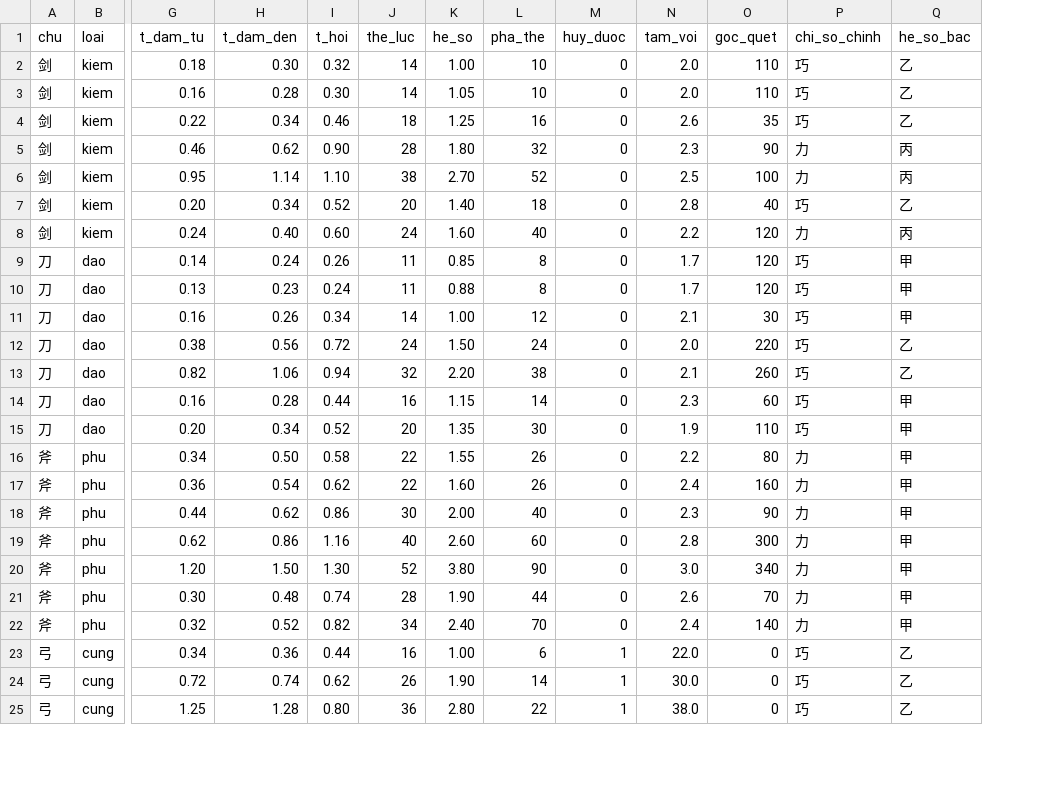
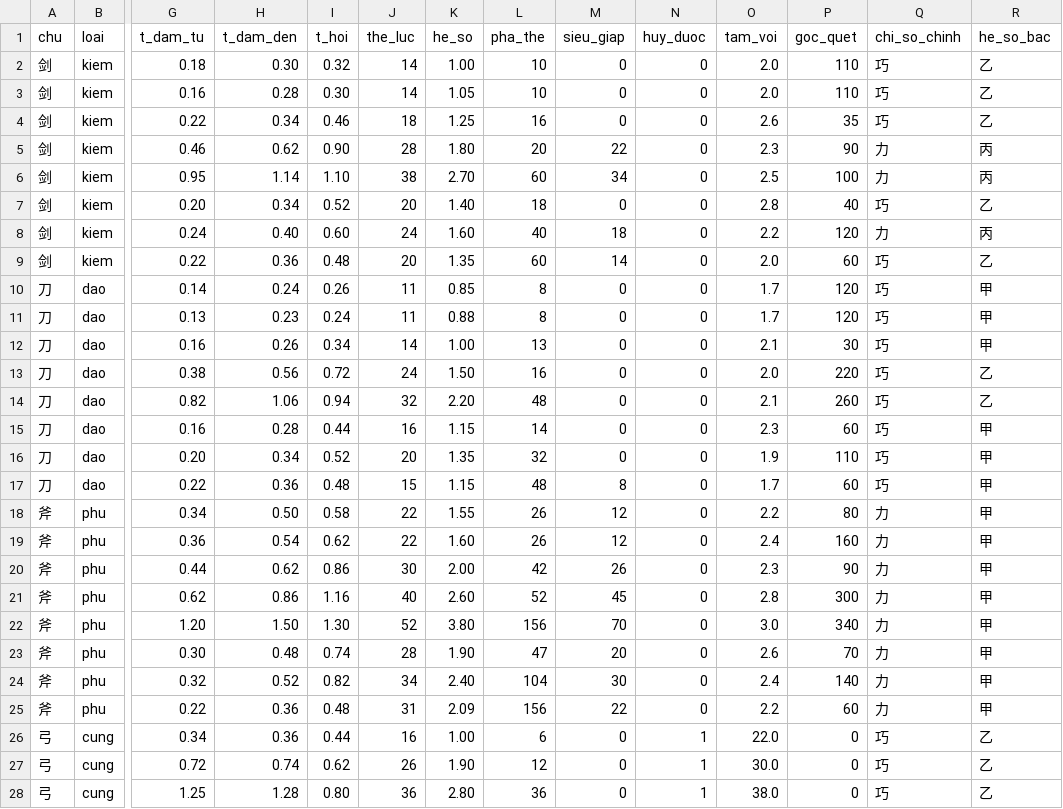
Before and after one commit to vitgoodkid/Game3SD, a CSV file: data/moveset.csv, drawn as a sheet; only a part is shown, gaps mark what is left out; addresses are those after the commit; rows hold the shown columns only; the diff covers the shown part only; the diff names each change by its address in the sheet, - before the commit and + after, or states it on an @@ line.

```diff
--- a/data/moveset.csv
+++ b/data/moveset.csv
+column M (sieu_giap), rows 2-8: 0 | 0 | 0 | 22 | 34 | 0 | 18; rows 10-16: all 0; rows 18-24: 12 | 12 | 26 | 45 | 70 | 20 | 30; rows 26-28: all 0
-L5 (pha_the): 32
+L5 (pha_the): 20
-L6 (pha_the): 52
+L6 (pha_the): 60
+row 9: 剑 | kiem | 0.22 | 0.36 | 0.48 | 20 | 1.35 | 60 | 14 | 0 | 2.0 | 60 | 巧 | 乙
-L12 (pha_the): 12
+L12 (pha_the): 13
-L13 (pha_the): 24
+L13 (pha_the): 16
-L14 (pha_the): 38
+L14 (pha_the): 48
-L16 (pha_the): 30
+L16 (pha_the): 32
+row 17: 刀 | dao | 0.22 | 0.36 | 0.48 | 15 | 1.15 | 48 | 8 | 0 | 1.7 | 60 | 巧 | 甲
-L20 (pha_the): 40
+L20 (pha_the): 42
-L21 (pha_the): 60
+L21 (pha_the): 52
-L22 (pha_the): 90
+L22 (pha_the): 156
-L23 (pha_the): 44
+L23 (pha_the): 47
-L24 (pha_the): 70
+L24 (pha_the): 104
+row 25: 斧 | phu | 0.22 | 0.36 | 0.48 | 31 | 2.09 | 156 | 22 | 0 | 2.2 | 60 | 力 | 甲
-L27 (pha_the): 14
+L27 (pha_the): 12
-L28 (pha_the): 22
+L28 (pha_the): 36
```
Also changed, not shown: 2 added rows and 4 edited cells elsewhere in this file, data/nguyen_lieu.csv, 16 other files.
